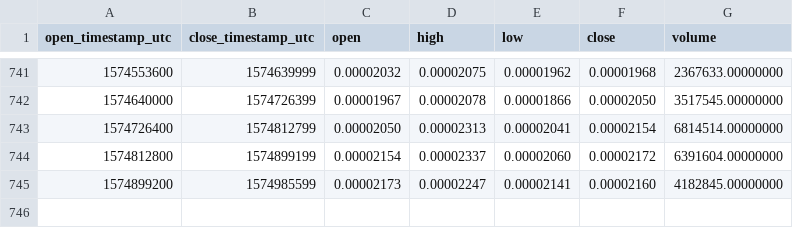
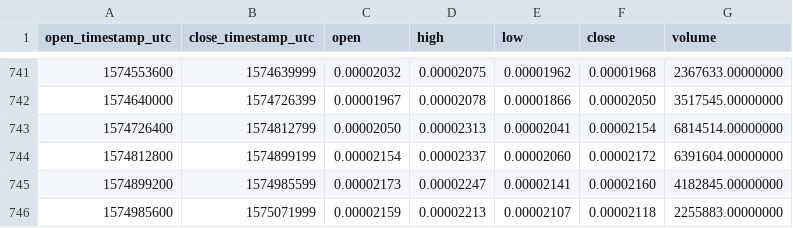
Before and after one commit to cryptobigbro/binance-ARNBTC, a CSV file: binance-ARNBTC-1d.csv, drawn as a sheet; only a part is shown, gaps mark what is left out.

Commit message:
Update OHLCV data.

```diff
--- a/binance-ARNBTC-1d.csv
+++ b/binance-ARNBTC-1d.csv
@@ -745 +745,2 @@ open_timestamp_utc,close_timestamp_utc,open,high,low,close,volume
 1574899200,1574985599,0.00002173,0.00002247,0.00002141,0.00002160,4182845.00000000
+1574985600,1575071999,0.00002159,0.00002213,0.00002107,0.00002118,2255883.00000000
```
Also changed, not shown: 1 other file.
